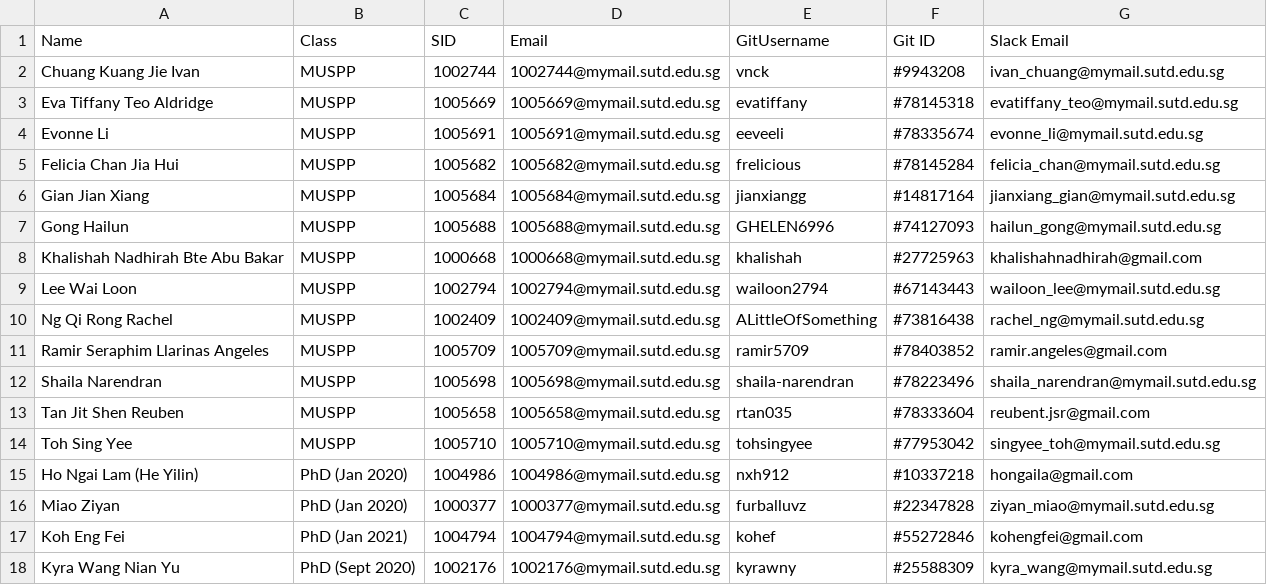
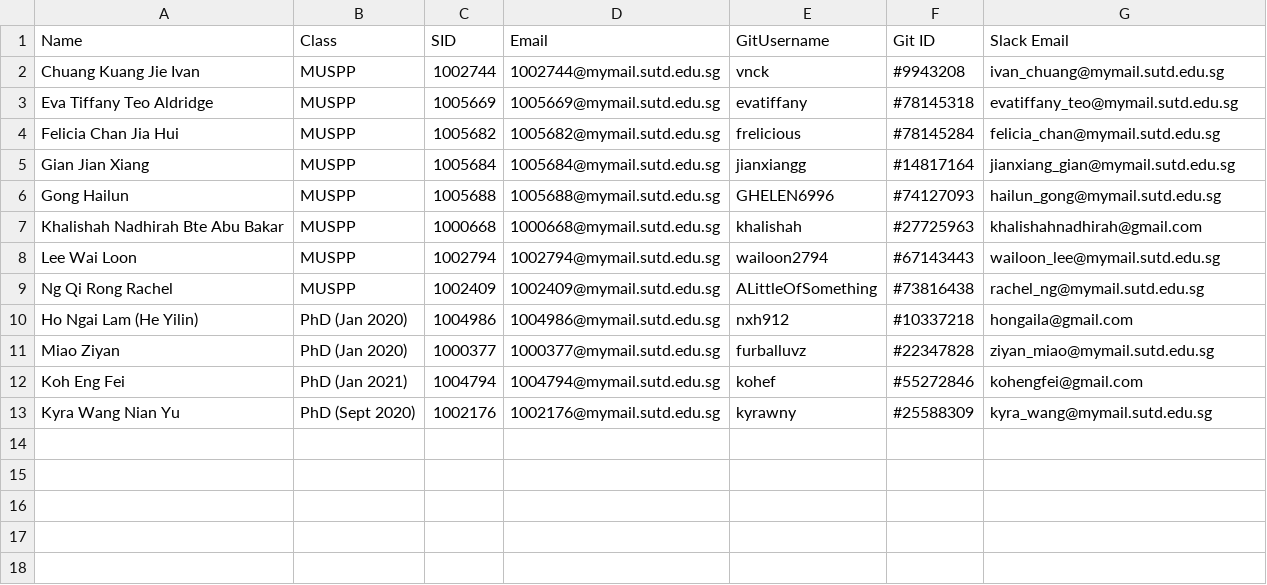
Before and after one commit to Chi-Loong/IDV, a CSV file: data/data.csv, drawn as a sheet.

```diff
--- a/data/data.csv
+++ b/data/data.csv
@@ -3,3 +3,2 @@ Chuang Kuang Jie Ivan,MUSPP,1002744,1002744@mymail.sutd.edu.sg,vnck,#9943208,iva
 Eva Tiffany Teo Aldridge,MUSPP,1005669,1005669@mymail.sutd.edu.sg,evatiffany,#78145318,evatiffany_teo@mymail.sutd.edu.sg
-Evonne Li,MUSPP,1005691,1005691@mymail.sutd.edu.sg,eeveeli,#78335674,evonne_li@mymail.sutd.edu.sg
 Felicia Chan Jia Hui,MUSPP,1005682,1005682@mymail.sutd.edu.sg,frelicious,#78145284,felicia_chan@mymail.sutd.edu.sg
@@ -10,6 +9,2 @@ Lee Wai Loon,MUSPP,1002794,1002794@mymail.sutd.edu.sg,wailoon2794,#67143443,wail
 Ng Qi Rong Rachel,MUSPP,1002409,1002409@mymail.sutd.edu.sg,ALittleOfSomething,#73816438,rachel_ng@mymail.sutd.edu.sg
-Ramir Seraphim Llarinas Angeles,MUSPP,1005709,1005709@mymail.sutd.edu.sg,ramir5709,#78403852,ramir.angeles@gmail.com
-Shaila Narendran,MUSPP,1005698,1005698@mymail.sutd.edu.sg,shaila-narendran,#78223496,shaila_narendran@mymail.sutd.edu.sg
-Tan Jit Shen Reuben,MUSPP,1005658,1005658@mymail.sutd.edu.sg,rtan035,#78333604,reubent.jsr@gmail.com
-Toh Sing Yee,MUSPP,1005710,1005710@mymail.sutd.edu.sg,tohsingyee,#77953042,singyee_toh@mymail.sutd.edu.sg
 Ho Ngai Lam (He Yilin),PhD (Jan 2020),1004986,1004986@mymail.sutd.edu.sg,nxh912,#10337218,hongaila@gmail.com
```
Also changed, not shown: 4 other files.
